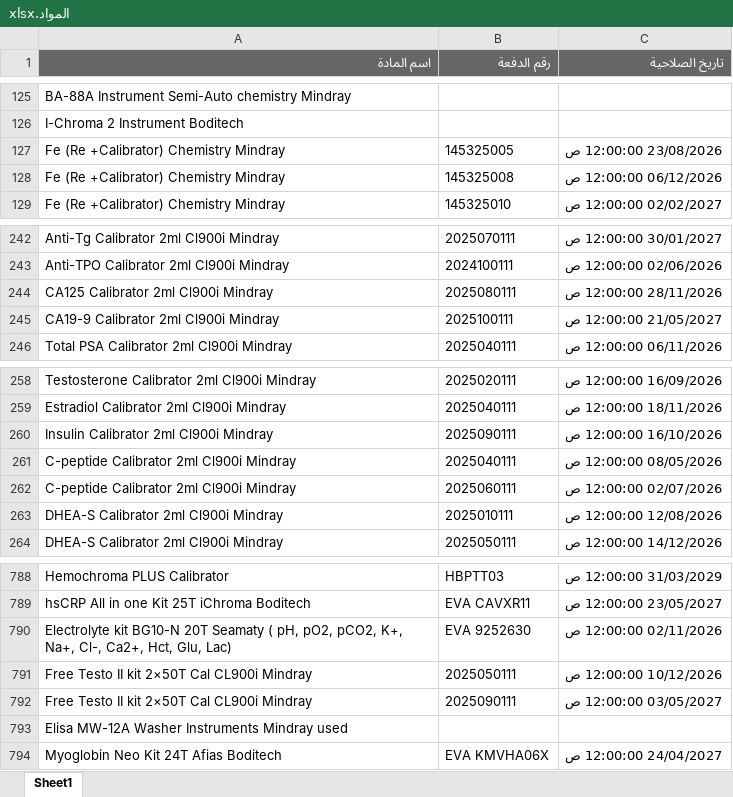
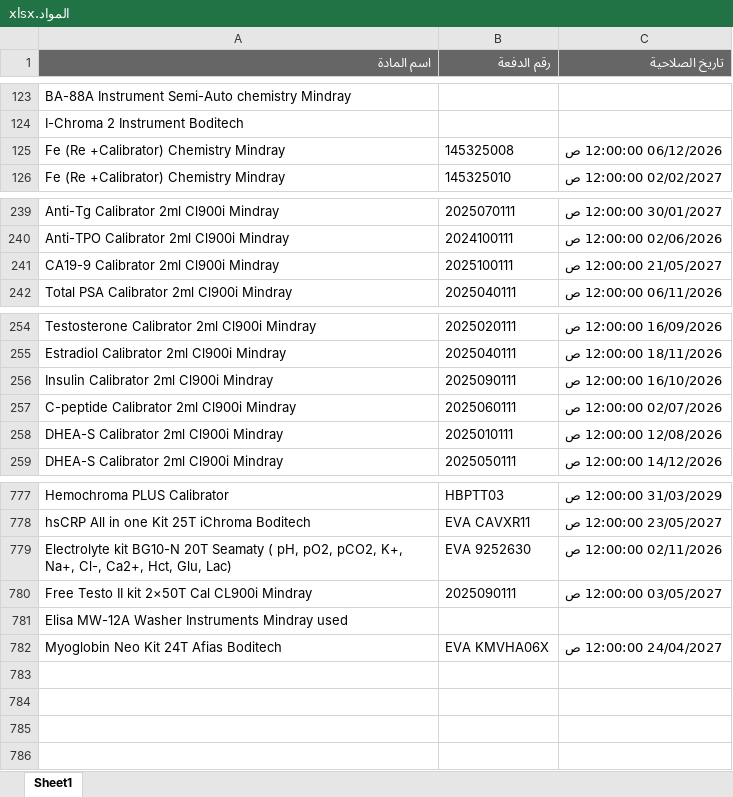
Before and after one commit to abdallawolf92/expiry-check, an Excel workbook: المواد.xlsx, sheet Sheet1, drawn as a sheet; only a part is shown, gaps mark what is left out; values as stored, in another font and other column widths than the file's, no borders; the diff covers the shown part only; the diff names each change by its address in the sheet, - before the commit and + after, or states it on an @@ line.

```diff
--- a/المواد.xlsx (sheet Sheet1)
+++ b/المواد.xlsx (sheet Sheet1)
-row 127: Fe (Re +Calibrator) Chemistry Mindray | 145325005 | 23/08/2026 12:00:00 ص
-row 244: CA125 Calibrator 2ml Cl900i Mindray | 2025080111 | 28/11/2026 12:00:00 ص
-row 261: C-peptide Calibrator 2ml Cl900i Mindray | 2025040111 | 08/05/2026 12:00:00 ص
-row 791: Free Testo II kit 2×50T Cal CL900i Mindray | 2025050111 | 10/12/2026 12:00:00 ص
```
Also changed, not shown: 8 removed rows elsewhere in this sheet.
